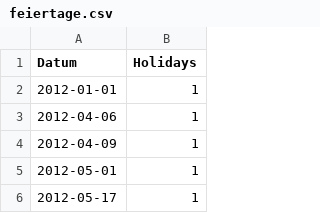
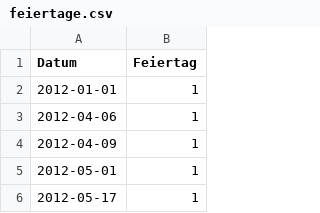
Before and after one commit to Felix382/Datascience-Team-6, a CSV file: data/feiertage.csv, drawn as a sheet; only a part is shown.

```diff
--- a/data/feiertage.csv
+++ b/data/feiertage.csv
@@ -1,2 +1,2 @@
-Datum, Holidays
+Datum, Feiertag
 2012-01-01, 1
```
Also changed, not shown: 3 other files.
